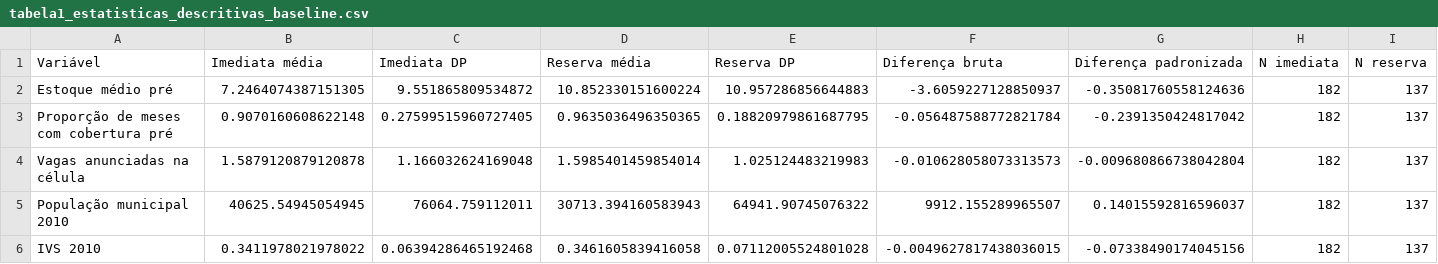
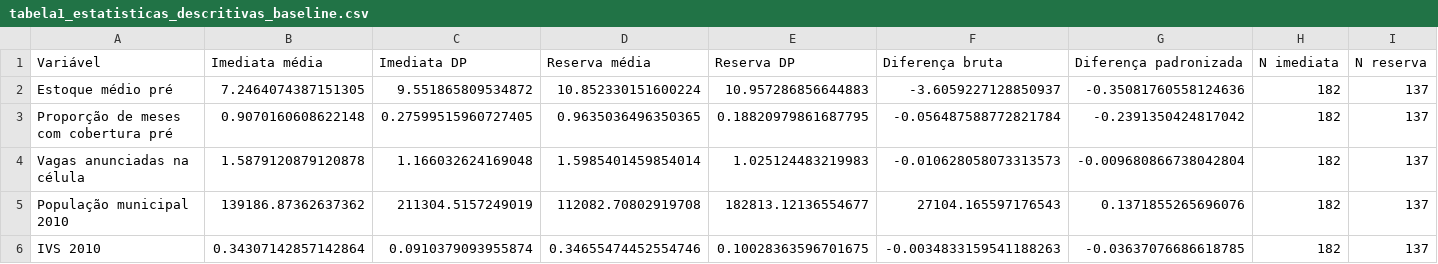
Before and after one commit to ka1victor/impact-eval-health-econ-pmme, a CSV file: output/avaliacao_impacto/tabelas/tabela1_estatisticas_descritivas_baseline.csv, drawn as a sheet.

```diff
--- a/output/avaliacao_impacto/tabelas/tabela1_estatisticas_descritivas_baseline.csv
+++ b/output/avaliacao_impacto/tabelas/tabela1_estatisticas_descritivas_baseline.csv
@@ -4,3 +4,3 @@ Proporção de meses com cobertura pré,0.9070160608622148,0.27599515960727405,0
 Vagas anunciadas na célula,1.5879120879120878,1.166032624169048,1.5985401459854014,1.025124483219983,-0.010628058073313573,-0.009680866738042804,182,137
-População municipal 2010,40625.54945054945,76064.759112011,30713.394160583943,64941.90745076322,9912.155289965507,0.14015592816596037,182,137
-IVS 2010,0.3411978021978022,0.06394286465192468,0.3461605839416058,0.07112005524801028,-0.0049627817438036015,-0.07338490174045156,182,137
+População municipal 2010,139186.87362637362,211304.5157249019,112082.70802919708,182813.12136554677,27104.165597176543,0.1371855265696076,182,137
+IVS 2010,0.34307142857142864,0.0910379093955874,0.34655474452554746,0.10028363596701675,-0.0034833159541188263,-0.03637076686618785,182,137
```
Also changed, not shown: output/tema_trabalho/suporte_estratos_territoriais.csv, 19 other files.
